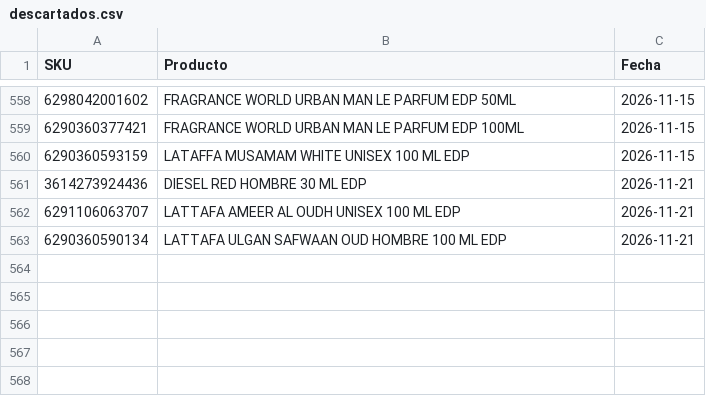
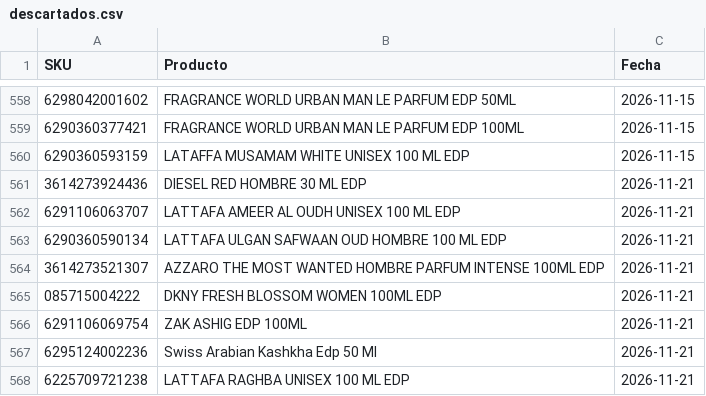
Before and after one commit to julietagonzalezmarin/perfuma-app, a CSV file: descartados.csv, drawn as a sheet; only a part is shown, gaps mark what is left out; the diff names each change by its address in the sheet, - before the commit and + after, or states it on an @@ line.

Commit message:
Sugerencias: 567 perfumes marcados como "no agregar"

```diff
--- a/descartados.csv
+++ b/descartados.csv
+row 564: 3614273521307 | AZZARO THE MOST WANTED HOMBRE PARFUM INTENSE 100ML EDP | 2026-11-21
+row 565: 085715004222 | DKNY FRESH BLOSSOM WOMEN 100ML EDP | 2026-11-21
+row 566: 6291106069754 | ZAK ASHIG EDP 100ML | 2026-11-21
+row 567: 6295124002236 | Swiss Arabian Kashkha Edp 50 Ml | 2026-11-21
+row 568: 6225709721238 | LATTAFA RAGHBA UNISEX 100 ML EDP | 2026-11-21
```
